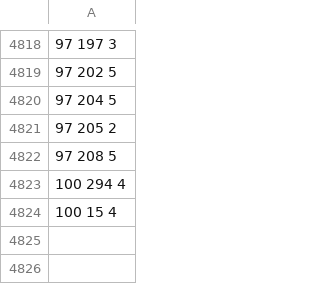
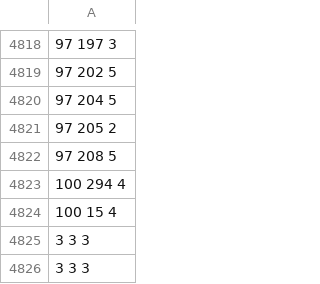
Before and after one commit to nvthang2607/luan_van, a CSV file: Back_end/api/public/train_model/train_web.csv, drawn as a sheet; only a part is shown, gaps mark what is left out; the diff names each change by its address in the sheet, - before the commit and + after, or states it on an @@ line.

```diff
--- a/Back_end/api/public/train_model/train_web.csv
+++ b/Back_end/api/public/train_model/train_web.csv
+row 4825: 3 3 3
+row 4826: 3 3 3
```
Also changed, not shown: 5 other files.
